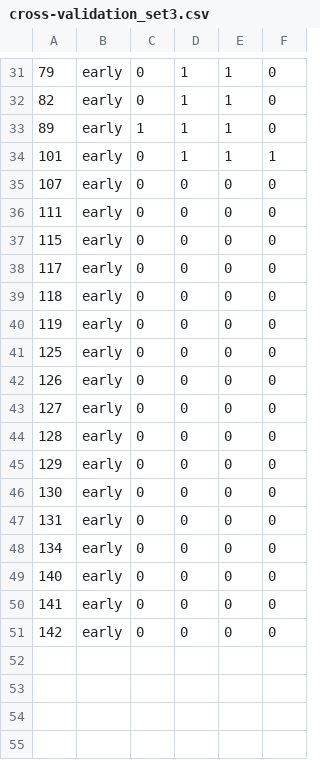
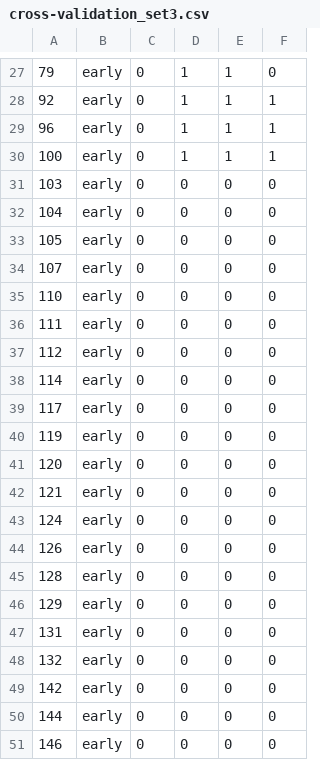
Before and after one commit to rmnldwg/lymph, a CSV file: notebook/data/cross-validation_set3.csv, drawn as a sheet; only a part is shown, gaps mark what is left out; the diff covers the shown part only.

```diff
--- a/notebook/data/cross-validation_set3.csv
+++ b/notebook/data/cross-validation_set3.csv
@@ -31,21 +27,25 @@
 79,early,0,1,1,0
-82,early,0,1,1,0
-89,early,1,1,1,0
-101,early,0,1,1,1
+92,early,0,1,1,1
+96,early,0,1,1,1
+100,early,0,1,1,1
+103,early,0,0,0,0
+104,early,0,0,0,0
+105,early,0,0,0,0
 107,early,0,0,0,0
+110,early,0,0,0,0
 111,early,0,0,0,0
-115,early,0,0,0,0
+112,early,0,0,0,0
+114,early,0,0,0,0
 117,early,0,0,0,0
-118,early,0,0,0,0
 119,early,0,0,0,0
-125,early,0,0,0,0
+120,early,0,0,0,0
+121,early,0,0,0,0
+124,early,0,0,0,0
 126,early,0,0,0,0
-127,early,0,0,0,0
 128,early,0,0,0,0
 129,early,0,0,0,0
-130,early,0,0,0,0
 131,early,0,0,0,0
-134,early,0,0,0,0
-140,early,0,0,0,0
-141,early,0,0,0,0
+132,early,0,0,0,0
 142,early,0,0,0,0
+144,early,0,0,0,0
+146,early,0,0,0,0
```
Also changed, not shown: 2 added rows, 6 removed rows and 13 edited cells elsewhere in this file, notebook/data/cross-validation_set1.csv, notebook/data/cross-validation_set2.csv, 13 other files.
